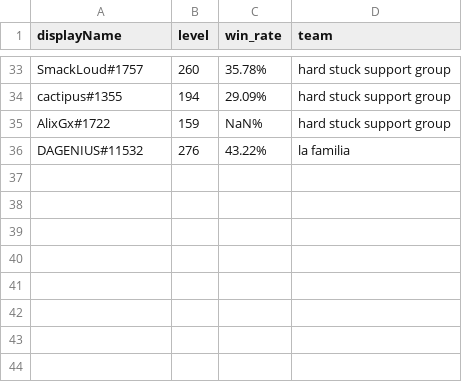
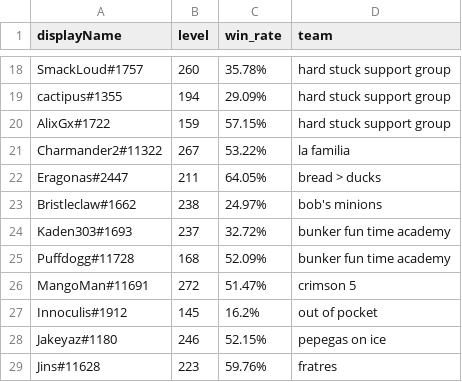
Before and after one commit to xmas/hots, a CSV file: ngs/smurfs.csv, drawn as a sheet; only a part is shown, gaps mark what is left out; the diff covers the shown part only.

```diff
--- a/ngs/smurfs.csv
+++ b/ngs/smurfs.csv
@@ -34,3 +19,11 @@ SmackLoud#1757,260,35.78%,hard stuck support group
 cactipus#1355,194,29.09%,hard stuck support group
-AlixGx#1722,159,NaN%,hard stuck support group
-DAGENIUS#11532,276,43.22%,la familia
+AlixGx#1722,159,57.15%,hard stuck support group
+Charmander2#11322,267,53.22%,la familia
+Eragonas#2447,211,64.05%,bread > ducks
+Bristleclaw#1662,238,24.97%,bob's minions
+Kaden303#1693,237,32.72%,bunker fun time academy
+Puffdogg#11728,168,52.09%,bunker fun time academy
+MangoMan#11691,272,51.47%,crimson 5
+Innoculis#1912,145,16.2%,out of pocket
+Jakeyaz#1180,246,52.15%,pepegas on ice
+Jins#11628,223,59.76%,fratres
```
Also changed, not shown: 8 added rows, 23 removed rows and 2 edited cells elsewhere in this file, ngs/div_spread.csv, ngs/ngs_teams.csv, 8 other files.
